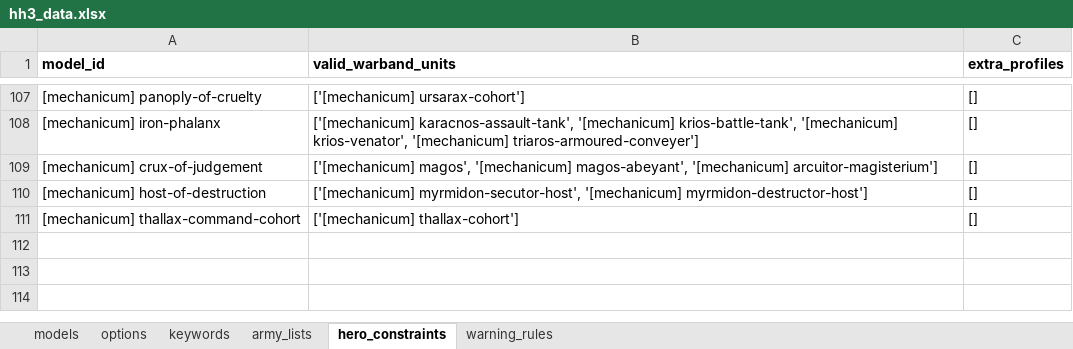
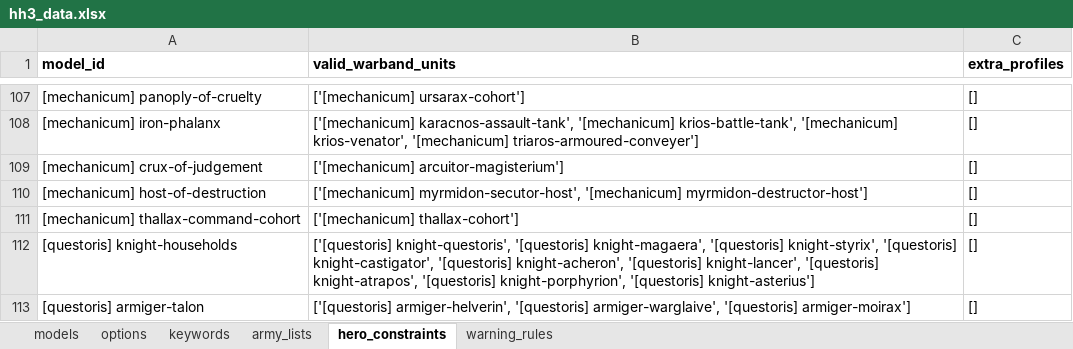
Before and after one commit to Hirmetrium/horusheresy-list-builder, an Excel workbook: data/hh3_data.xlsx, sheet hero_constraints, drawn as a sheet; only a part is shown, gaps mark what is left out; values as stored, in another font and other column widths than the file's, no borders; the diff covers the shown part only; the diff names each change by its address in the sheet, - before the commit and + after, or states it on an @@ line.

Commit message:
more data
more data build, warband sizes now in data file for each detachment

```diff
--- a/data/hh3_data.xlsx (sheet hero_constraints)
+++ b/data/hh3_data.xlsx (sheet hero_constraints)
-B109 (valid_warband_units): ['[mechanicum] magos', '[mechanicum] magos-abeyant', '[mechanicum] arcuitor-magisterium']
+B109 (valid_warband_units): ['[mechanicum] arcuitor-magisterium']
+row 112: [questoris] knight-households | ['[questoris] knight-questoris', '[questoris] knight-magaera', '[questoris] knight-styrix', '[questoris] knight-castigator', '[questoris] knight-acheron', '[questoris] knight-lancer', '[questoris] knight-atrapos', '[questoris] knight-porphyrion', '[questoris] knight-asterius'] | []
+row 113: [questoris] armiger-talon | ['[questoris] armiger-helverin', '[questoris] armiger-warglaive', '[questoris] armiger-moirax'] | []
```
Also changed, not shown: 5 added rows and 5 edited cells elsewhere in this sheet, sheet models, sheet warning_rules, 4 other files.
